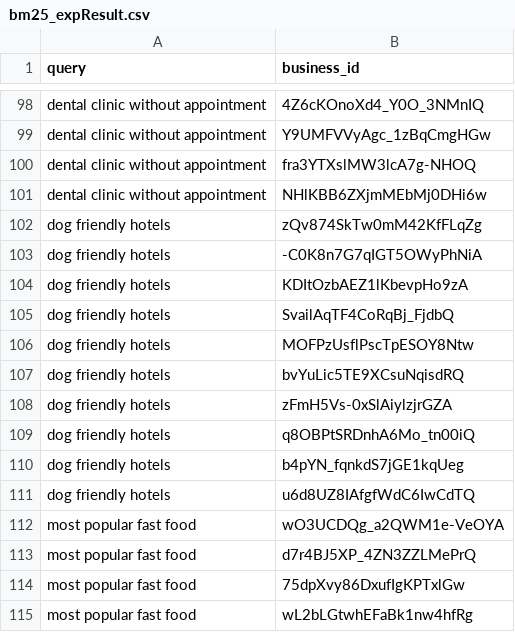
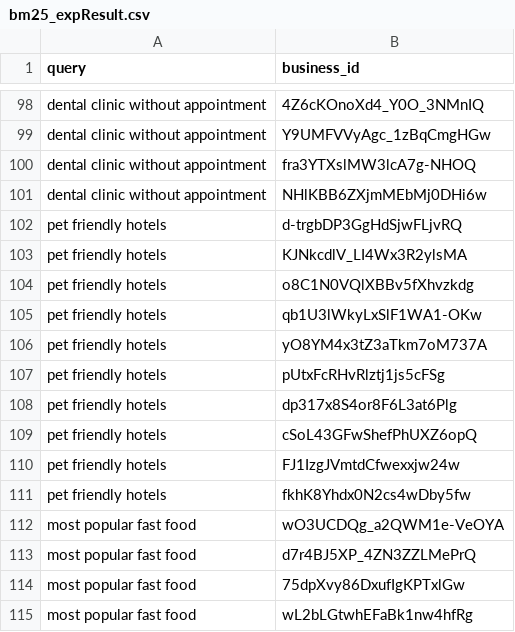
Before and after one commit to SamWqc/search-engine-Yelp, a CSV file: bm25_expResult.csv, drawn as a sheet; only a part is shown, gaps mark what is left out; removed rows and columns are numbered as before the commit, all else as after; the diff covers the shown part only; the diff names each change by its address in the sheet, - before the commit and + after, or states it on an @@ line.

```diff
--- a/bm25_expResult.csv
+++ b/bm25_expResult.csv
-row 102: dog friendly hotels | zQv874SkTw0mM42KfFLqZg
-row 103: dog friendly hotels | -C0K8n7G7qIGT5OWyPhNiA
-row 104: dog friendly hotels | KDItOzbAEZ1lKbevpHo9zA
-row 105: dog friendly hotels | SvailAqTF4CoRqBj_FjdbQ
-row 106: dog friendly hotels | MOFPzUsflPscTpESOY8Ntw
-row 107: dog friendly hotels | bvYuLic5TE9XCsuNqisdRQ
-row 108: dog friendly hotels | zFmH5Vs-0xSlAiylzjrGZA
-row 109: dog friendly hotels | q8OBPtSRDnhA6Mo_tn00iQ
-row 110: dog friendly hotels | b4pYN_fqnkdS7jGE1kqUeg
-row 111: dog friendly hotels | u6d8UZ8IAfgfWdC6IwCdTQ
+row 102: pet friendly hotels | d-trgbDP3GgHdSjwFLjvRQ
+row 103: pet friendly hotels | KJNkcdlV_LI4Wx3R2ylsMA
+row 104: pet friendly hotels | o8C1N0VQlXBBv5fXhvzkdg
+row 105: pet friendly hotels | qb1U3lWkyLxSlF1WA1-OKw
+row 106: pet friendly hotels | yO8YM4x3tZ3aTkm7oM737A
+row 107: pet friendly hotels | pUtxFcRHvRlztj1js5cFSg
+row 108: pet friendly hotels | dp317x8S4or8F6L3at6Plg
+row 109: pet friendly hotels | cSoL43GFwShefPhUXZ6opQ
+row 110: pet friendly hotels | FJ1IzgJVmtdCfwexxjw24w
+row 111: pet friendly hotels | fkhK8Yhdx0N2cs4wDby5fw
```
Also changed, not shown: 10 added rows and 10 removed rows elsewhere in this file, tfidf_expResult.csv.
